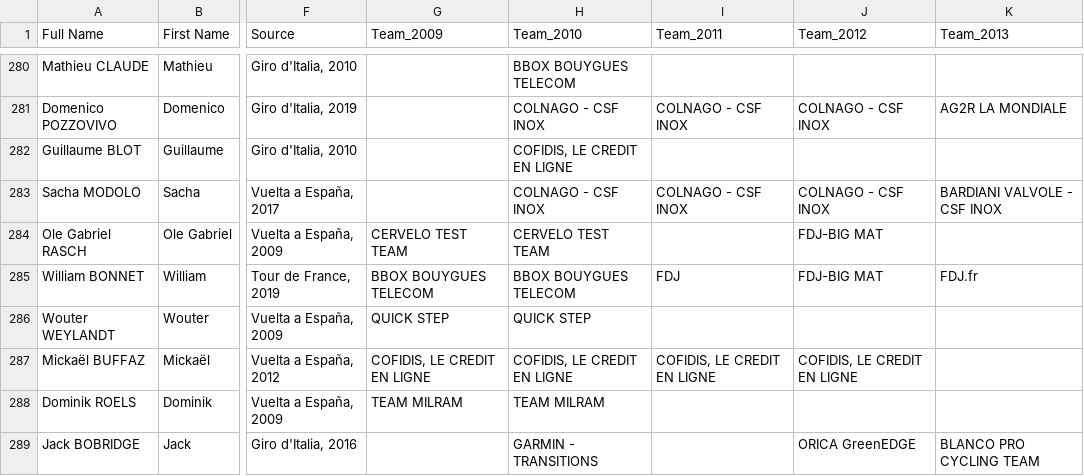
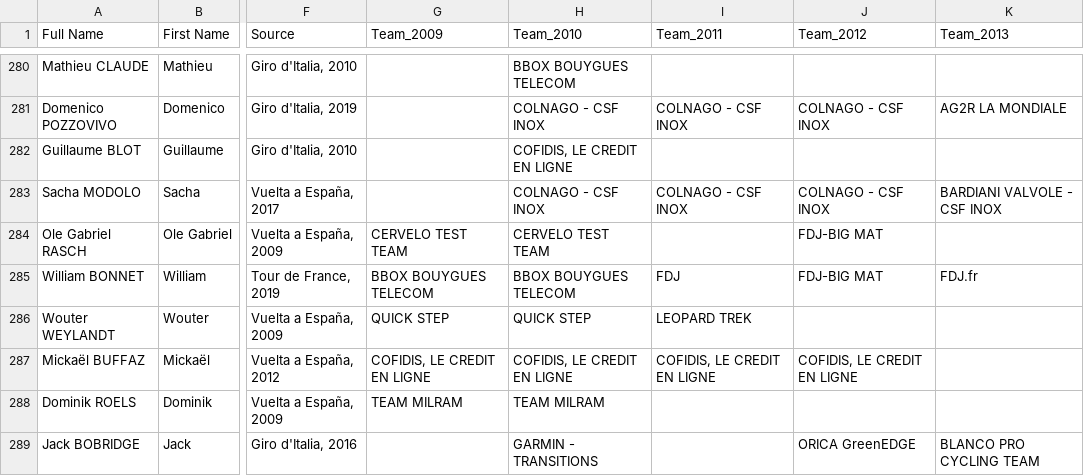
Before and after one commit to novicegeek/Cycling_Race_Analysis, a CSV file: MetaData/cyclists_list.csv, drawn as a sheet; only a part is shown, gaps mark what is left out; the diff names each change by its address in the sheet, - before the commit and + after, or states it on an @@ line.

```diff
--- a/MetaData/cyclists_list.csv
+++ b/MetaData/cyclists_list.csv
-I286 (Team_2011): (empty)
+I286 (Team_2011): LEOPARD TREK
```
Also changed, not shown: 1 other file.
